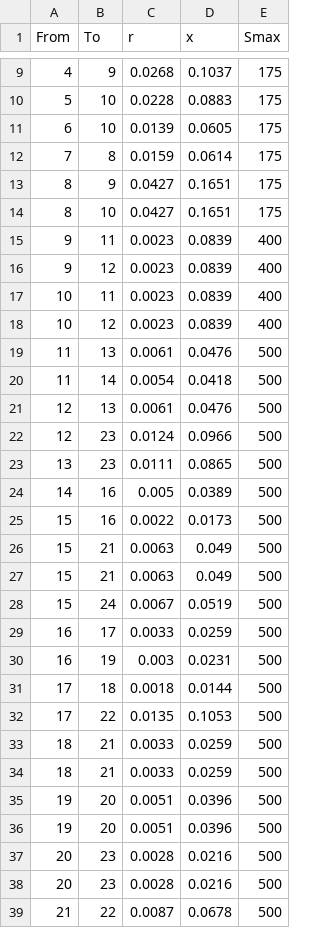
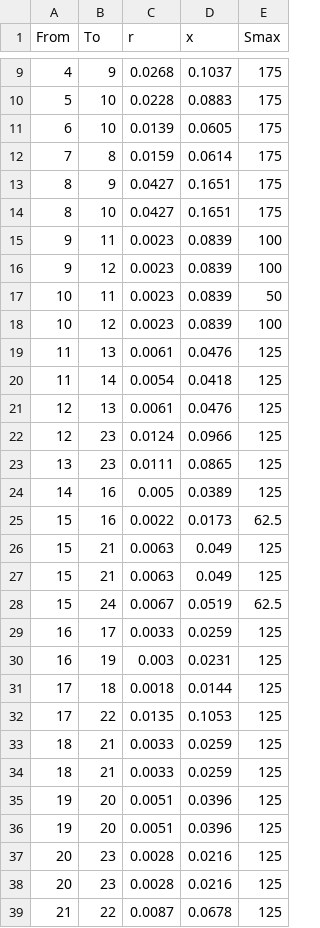
Before and after one commit to sachinthyh/social-equity-based-OPF, a CSV file: Data/ieee24rts_lines.csv, drawn as a sheet; only a part is shown, gaps mark what is left out; the diff covers the shown part only.

Commit message:
Added diagram for 5-bus aggregator data (in Misc).

```diff
--- a/Data/ieee24rts_lines.csv
+++ b/Data/ieee24rts_lines.csv
@@ -14,26 +14,26 @@ From,To,r,x,Smax
 8,10,0.0427,0.1651,175
-9,11,0.0023,0.0839,400
-9,12,0.0023,0.0839,400
-10,11,0.0023,0.0839,400
-10,12,0.0023,0.0839,400
-11,13,0.0061,0.0476,500
-11,14,0.0054,0.0418,500
-12,13,0.0061,0.0476,500
-12,23,0.0124,0.0966,500
-13,23,0.0111,0.0865,500
-14,16,0.005,0.0389,500
-15,16,0.0022,0.0173,500
-15,21,0.0063,0.049,500
-15,21,0.0063,0.049,500
-15,24,0.0067,0.0519,500
-16,17,0.0033,0.0259,500
-16,19,0.003,0.0231,500
-17,18,0.0018,0.0144,500
-17,22,0.0135,0.1053,500
-18,21,0.0033,0.0259,500
-18,21,0.0033,0.0259,500
-19,20,0.0051,0.0396,500
-19,20,0.0051,0.0396,500
-20,23,0.0028,0.0216,500
-20,23,0.0028,0.0216,500
-21,22,0.0087,0.0678,500
+9,11,0.0023,0.0839,100
+9,12,0.0023,0.0839,100
+10,11,0.0023,0.0839,50
+10,12,0.0023,0.0839,100
+11,13,0.0061,0.0476,125
+11,14,0.0054,0.0418,125
+12,13,0.0061,0.0476,125
+12,23,0.0124,0.0966,125
+13,23,0.0111,0.0865,125
+14,16,0.005,0.0389,125
+15,16,0.0022,0.0173,62.5
+15,21,0.0063,0.049,125
+15,21,0.0063,0.049,125
+15,24,0.0067,0.0519,62.5
+16,17,0.0033,0.0259,125
+16,19,0.003,0.0231,125
+17,18,0.0018,0.0144,125
+17,22,0.0135,0.1053,125
+18,21,0.0033,0.0259,125
+18,21,0.0033,0.0259,125
+19,20,0.0051,0.0396,125
+19,20,0.0051,0.0396,125
+20,23,0.0028,0.0216,125
+20,23,0.0028,0.0216,125
+21,22,0.0087,0.0678,125
```
Also changed, not shown: 5 edited cells elsewhere in this file, 9 other files.
